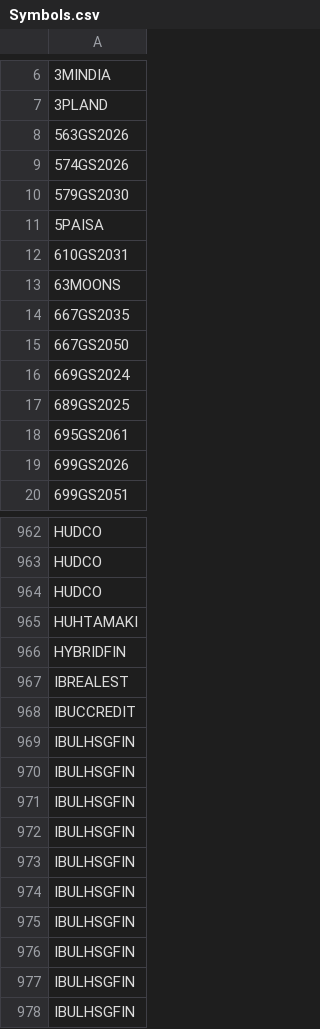
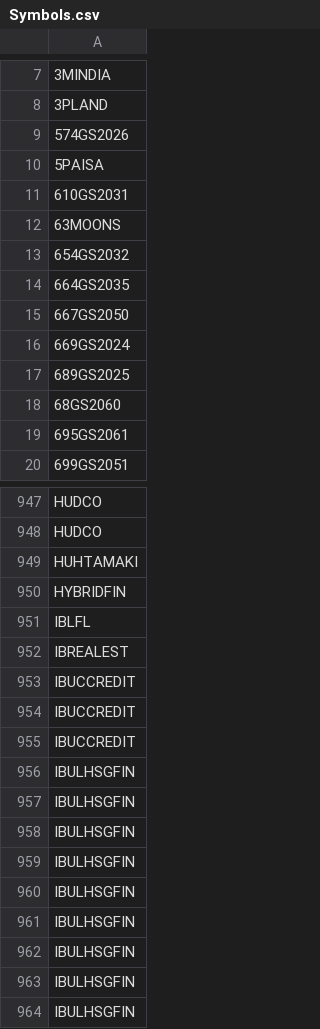
Before and after one commit to nikunjbaheti/NSE-Insider-Trading, a CSV file: Symbols.csv, drawn as a sheet; only a part is shown, gaps mark what is left out; the shorter side is filled out with more unchanged rows; removed rows and columns are numbered as before the commit, all else as after; the diff covers the shown part only; the diff names each change by its address in the sheet, - before the commit and + after, or states it on an @@ line.

```diff
--- a/Symbols.csv
+++ b/Symbols.csv
-row 8: 563GS2026
-row 10: 579GS2030
-A13: 667GS2035
+A13: 654GS2032
+row 14: 664GS2035
+row 18: 68GS2060
-row 19: 699GS2026
-row 964: HUDCO
+row 951: IBLFL
-row 969: IBULHSGFIN
-row 970: IBULHSGFIN
-row 971: IBULHSGFIN
-row 972: IBULHSGFIN
-row 973: IBULHSGFIN
-row 974: IBULHSGFIN
-row 975: IBULHSGFIN
-row 976: IBULHSGFIN
+row 954: IBUCCREDIT
+row 955: IBUCCREDIT
```
Also changed, not shown: 34 added rows, 68 removed rows and 3 edited cells elsewhere in this file.
